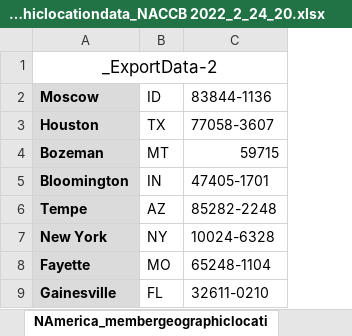
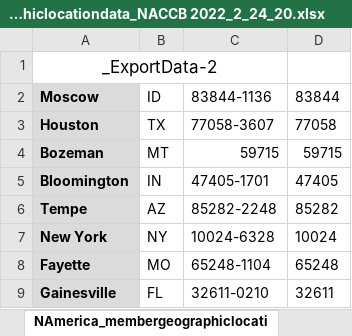
Before and after one commit to rprok002/Reproducible-Science, an Excel workbook: NACCB 2022/NAmerica_membergeographiclocationdata_NACCB 2022_2_24_20.xlsx, sheet NAmerica_membergeographiclocati, drawn as a sheet; only a part is shown; values as stored, in another font and other column widths than the file's, no borders; the diff names each change by its address in the sheet, - before the commit and + after, or states it on an @@ line.

Commit message:
Working on data

```diff
--- a/NACCB 2022/NAmerica_membergeographiclocationdata_NACCB 2022_2_24_20.xlsx (sheet NAmerica_membergeographiclocati)
+++ b/NACCB 2022/NAmerica_membergeographiclocationdata_NACCB 2022_2_24_20.xlsx (sheet NAmerica_membergeographiclocati)
+column D, rows 2-9: 83844 | 77058 | 59715 | 47405 | 85282 | 10024 | 65248 | 32611
```
Also changed, not shown: 3 other files.
